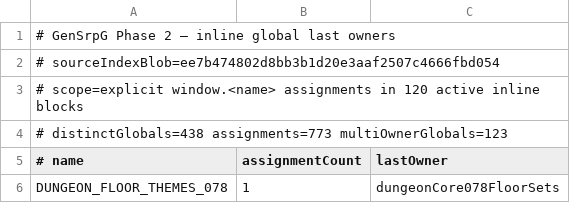
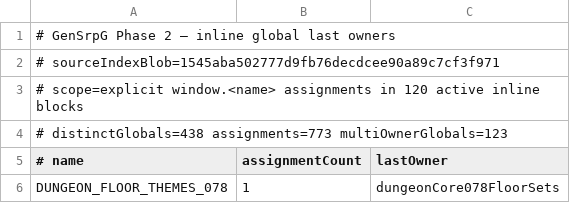
Before and after one commit to slyen4425-cloud/Zombicide-40k, a TSV file: docs/GENSRPG_PHASE2_INLINE_GLOBAL_LAST_OWNERS.tsv, drawn as a sheet; only a part is shown.

Commit message:
docs: realign Phase 2 fingerprints after Economy Session raccord

```diff
--- a/docs/GENSRPG_PHASE2_INLINE_GLOBAL_LAST_OWNERS.tsv
+++ b/docs/GENSRPG_PHASE2_INLINE_GLOBAL_LAST_OWNERS.tsv
@@ -1,3 +1,3 @@
 # GenSrpG Phase 2 — inline global last owners
-# sourceIndexBlob=ee7b474802d8bb3b1d20e3aaf2507c4666fbd054
+# sourceIndexBlob=1545aba502777d9fb76decdcee90a89c7cf3f971
 # scope=explicit window.<name> assignments in 120 active inline blocks
```
